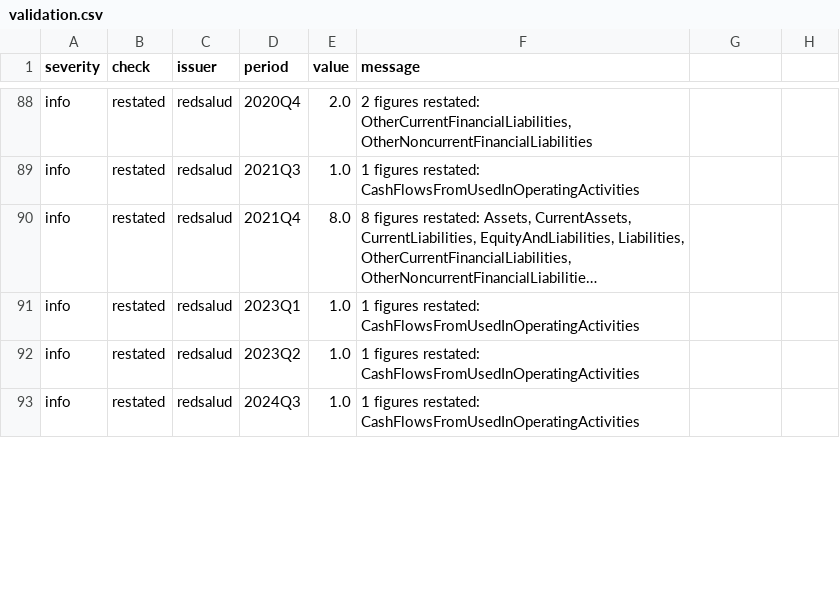
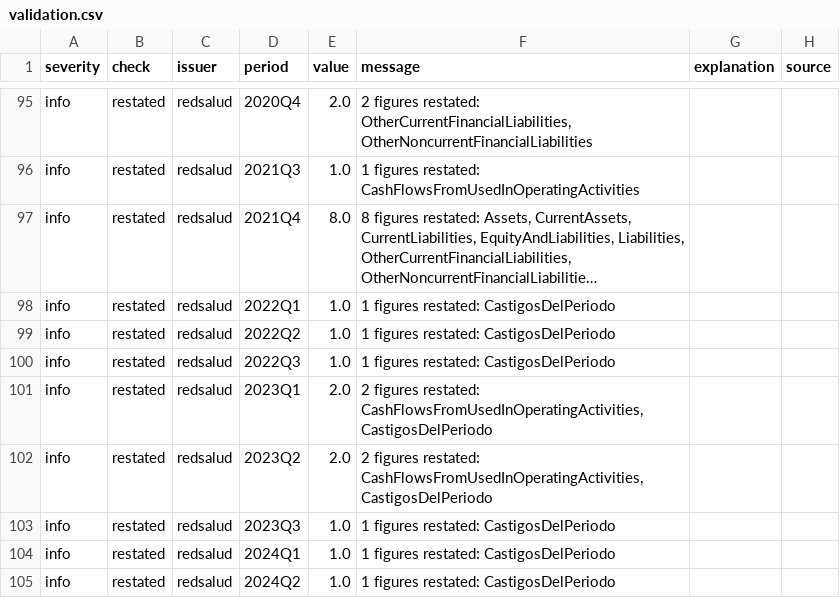
Before and after one commit to IgnacioMendozaRojas/Chile-clinics-benchmark, a CSV file: data/processed/validation.csv, drawn as a sheet; only a part is shown, gaps mark what is left out; long unchanged cells end in …; addresses are those after the commit; the diff covers the shown part only; the diff names each change by its address in the sheet, - before the commit and + after, or states it on an @@ line.

```diff
--- a/data/processed/validation.csv
+++ b/data/processed/validation.csv
-G1: (empty)
+G1: explanation
-H1: (empty)
+H1: source
-D98 (period): 2023Q1
+D98 (period): 2022Q1
-F98 (message): …figures restated: CashFlowsFromUsedInOperatingActivities
+F98 (message): …figures restated: CastigosDelPeriodo
+row 99: info | restated | redsalud | 2022Q2 | 1.0 | 1 figures restated: CastigosDelPeriodo
-D100 (period): 2023Q2
+D100 (period): 2022Q3
-F100 (message): …figures restated: CashFlowsFromUsedInOperatingActivities
+F100 (message): …figures restated: CastigosDelPeriodo
+row 101: info | restated | redsalud | 2023Q1 | 2.0 | 2 figures restated: CashFlowsFromUsedInOperatingActivities, CastigosDelPeriodo
+row 102: info | restated | redsalud | 2023Q2 | 2.0 | 2 figures restated: CashFlowsFromUsedInOperatingActivities, CastigosDelPeriodo
-D103 (period): 2024Q3
+D103 (period): 2023Q3
-F103 (message): …figures restated: CashFlowsFromUsedInOperatingActivities
+F103 (message): …figures restated: CastigosDelPeriodo
+row 104: info | restated | redsalud | 2024Q1 | 1.0 | 1 figures restated: CastigosDelPeriodo
+row 105: info | restated | redsalud | 2024Q2 | 1.0 | 1 figures restated: CastigosDelPeriodo
```
Also changed, not shown: 8 added rows, 5 removed rows and 4 edited cells elsewhere in this file, data/processed/restatements.csv, 10 other files.
